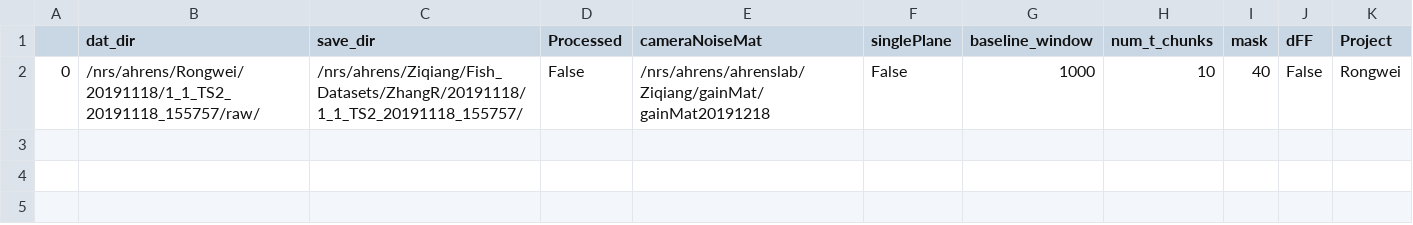
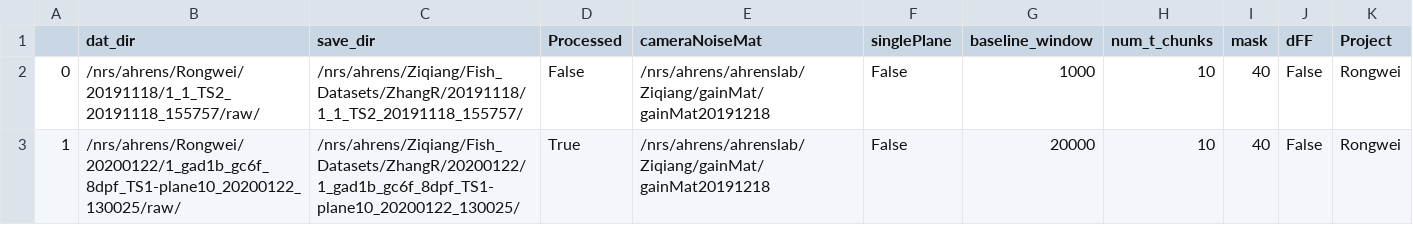
Before and after one commit to zqwei/Ahrenslab_data_processing, a CSV file: data_list.csv, drawn as a sheet; the diff names each change by its address in the sheet, - before the commit and + after, or states it on an @@ line.

Commit message:
Update data_list.csv

```diff
--- a/data_list.csv
+++ b/data_list.csv
+row 3: 1 | /nrs/ahrens/Rongwei/20200122/1_gad1b_gc6f_8dpf_TS1-plane10_20200122_130025/raw/ | /nrs/ahrens/Ziqiang/Fish_Datasets/ZhangR/20200122/1_gad1b_gc6f_8dpf_TS1-plane10_20200122_130025/ | True | /nrs/ahrens/ahrenslab/Ziqiang/gainMat/gainMat20191218 | False | 20000 | 10 | 40 | False | Rongwei
```
